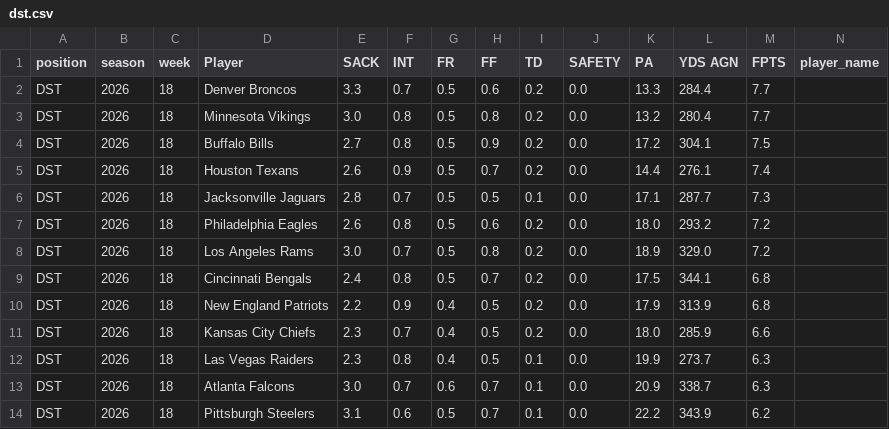
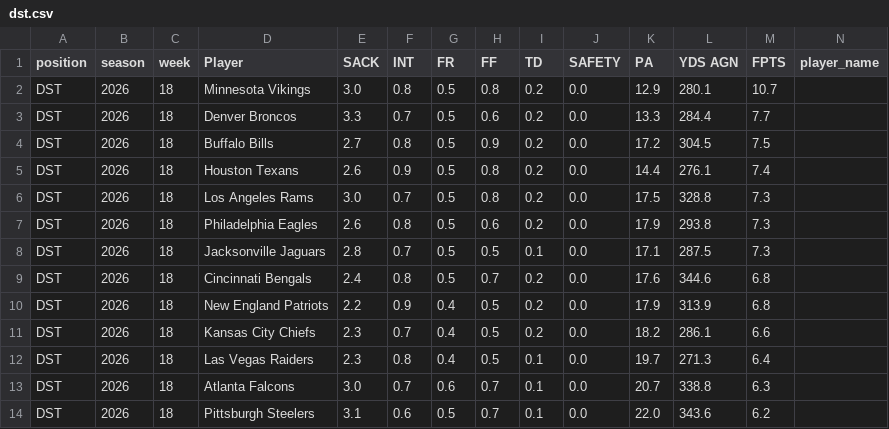
Before and after one commit to KoBeWa/fantasypros-projections, a CSV file: data/2026/week_current/dst.csv, drawn as a sheet; only a part is shown; removed rows and columns are numbered as before the commit, all else as after; rows hold the shown columns only; the diff covers the shown part only; the diff names each change by its address in the sheet, - before the commit and + after, or states it on an @@ line.

```diff
--- a/data/2026/week_current/dst.csv
+++ b/data/2026/week_current/dst.csv
+row 2: DST | 2026 | 18 | Minnesota Vikings | 3.0 | 0.8 | 0.5 | 0.8 | 0.2 | 0.0 | 12.9 | 280.1 | 10.7
-row 3: DST | 2026 | 18 | Minnesota Vikings | 3.0 | 0.8 | 0.5 | 0.8 | 0.2 | 0.0 | 13.2 | 280.4 | 7.7
-L4 (YDS AGN): 304.1
+L4 (YDS AGN): 304.5
-H5 (FF): 0.7
+H5 (FF): 0.8
-D6 (Player): Jacksonville Jaguars
+D6 (Player): Los Angeles Rams
-E6 (SACK): 2.8
+E6 (SACK): 3.0
-H6 (FF): 0.5
+H6 (FF): 0.8
-I6 (TD): 0.1
+I6 (TD): 0.2
-K6 (PA): 17.1
+K6 (PA): 17.5
-L6 (YDS AGN): 287.7
+L6 (YDS AGN): 328.8
-K7 (PA): 18.0
+K7 (PA): 17.9
-L7 (YDS AGN): 293.2
+L7 (YDS AGN): 293.8
-M7:M8 (FPTS): 7.2
+M7:M8 (FPTS): 7.3
-D8 (Player): Los Angeles Rams
+D8 (Player): Jacksonville Jaguars
-E8 (SACK): 3.0
+E8 (SACK): 2.8
-H8 (FF): 0.8
+H8 (FF): 0.5
-I8 (TD): 0.2
+I8 (TD): 0.1
-K8 (PA): 18.9
+K8 (PA): 17.1
-L8 (YDS AGN): 329.0
+L8 (YDS AGN): 287.5
-K9 (PA): 17.5
+K9 (PA): 17.6
-L9 (YDS AGN): 344.1
+L9 (YDS AGN): 344.6
-K11 (PA): 18.0
+K11 (PA): 18.2
-L11 (YDS AGN): 285.9
+L11 (YDS AGN): 286.1
-K12 (PA): 19.9
+K12 (PA): 19.7
-L12 (YDS AGN): 273.7
+L12 (YDS AGN): 271.3
-M12 (FPTS): 6.3
+M12 (FPTS): 6.4
-K13 (PA): 20.9
+K13 (PA): 20.7
-L13 (YDS AGN): 338.7
+L13 (YDS AGN): 338.8
-K14 (PA): 22.2
+K14 (PA): 22.0
-L14 (YDS AGN): 343.9
+L14 (YDS AGN): 343.6
```
Also changed, not shown: 41 edited cells elsewhere in this file, data/2026/week_current/k.csv, data/2026/week_current/qb.csv, 3 other files.
